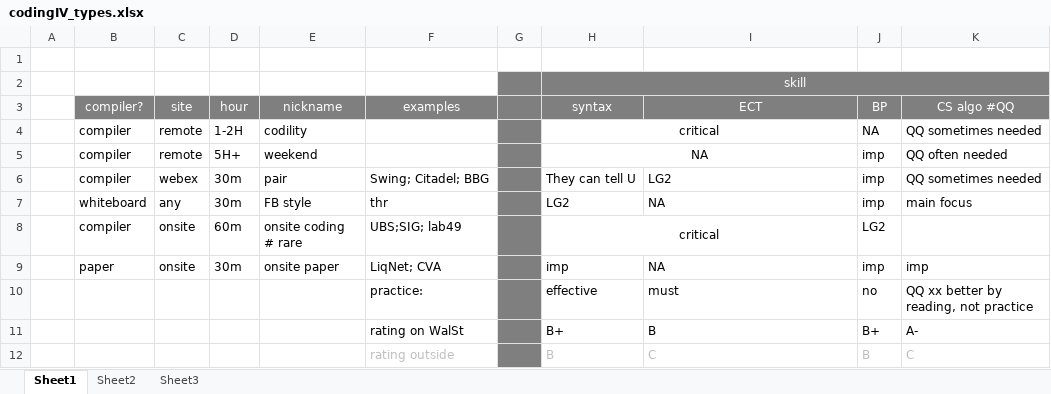
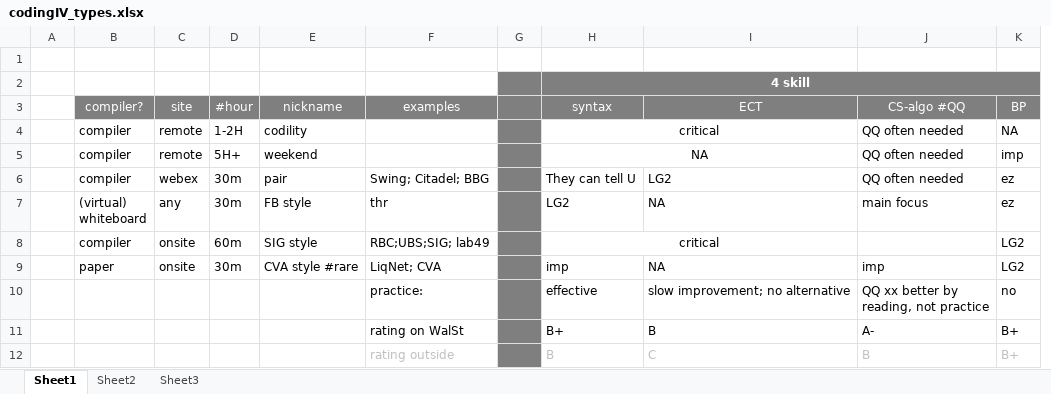
Before and after one commit to tiger40490/repo1, an Excel workbook: cv/codingIV_types.xlsx, sheet Sheet1, drawn as a sheet; values as stored, in another font and other column widths than the file's, no borders; removed rows and columns are numbered as before the commit, all else as after; ↵ is a line break in a cell; the diff names each change by its address in the sheet, - before the commit and + after, or states it on an @@ line.

Commit message:
updates

```diff
--- a/cv/codingIV_types.xlsx (sheet Sheet1)
+++ b/cv/codingIV_types.xlsx (sheet Sheet1)
+column J (CS-algo #QQ), rows 4-12: QQ often needed | QQ often needed | QQ often needed | main focus |  | imp | QQ xx better by ↵ reading, not practice | A- | B
-column K (CS algo #QQ), rows 4-12: QQ sometimes needed | QQ often needed | QQ sometimes needed | main focus |  | imp | QQ xx better by ↵ reading, not practice | A- | C
-H2 (syntax): skill
+H2 (syntax): 4 skill
-H2 bold: off
+H2 bold: on
-D3: hour
+D3: #hour
-K6:K7 (BP): imp
+K6:K7 (BP): ez
-B7 (compiler?): whiteboard
+B7 (compiler?): (virtual) ↵ whiteboard
-E8 (nickname): onsite coding ↵ # rare
+E8 (nickname): SIG style
-F8 (examples): UBS;SIG; lab49
+F8 (examples): RBC;UBS;SIG; lab49
-E9 (nickname): onsite paper
+E9 (nickname): CVA style #rare
-K9 (BP): imp
+K9 (BP): LG2
-I10 (ECT): must
+I10 (ECT): slow improvement; no alternative
-K12 (BP): B
+K12 (BP): B+
```
